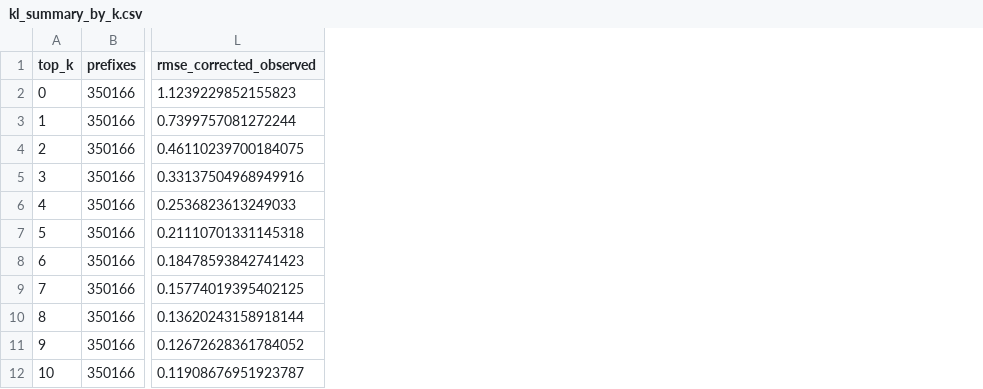
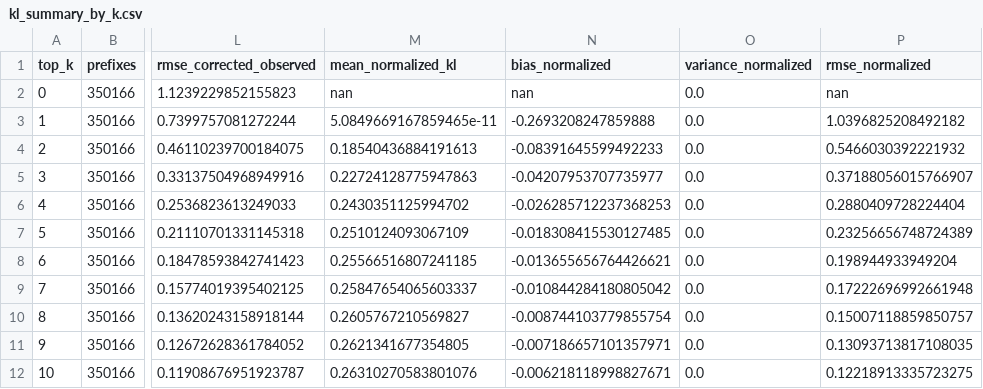
Before and after one commit to WncFht/MirrorOPD, a CSV file: docs/book/experiments/qwen3_gsm8k_pair_kl/kl_summary_by_k.csv, drawn as a sheet; only a part is shown, gaps mark what is left out; the diff names each change by its address in the sheet, - before the commit and + after, or states it on an @@ line.

Commit message:
feat(mirroropd): evaluate normalized top-k kl metrics

```diff
--- a/docs/book/experiments/qwen3_gsm8k_pair_kl/kl_summary_by_k.csv
+++ b/docs/book/experiments/qwen3_gsm8k_pair_kl/kl_summary_by_k.csv
+column M (mean_normalized_kl), rows 2-12: nan | 5.0849669167859465e-11 | 0.18540436884191613 | 0.22724128775947863 | 0.2430351125994702 | 0.2510124093067109 | 0.25566516807241185 | 0.25847654065603337 | 0.2605767210569827 | 0.2621341677354805 | 0.26310270583801076
+column N (bias_normalized), rows 2-12: nan | -0.2693208247859888 | -0.08391645599492233 | -0.04207953707735977 | -0.026285712237368253 | -0.018308415530127485 | -0.013655656764426621 | -0.010844284180805042 | -0.008744103779855754 | -0.007186657101357971 | -0.006218118998827671
+column O (variance_normalized), rows 2-12: all 0.0
+column P (rmse_normalized), rows 2-12: nan | 1.0396825208492182 | 0.5466030392221932 | 0.37188056015766907 | 0.2880409728224404 | 0.23256656748724389 | 0.198944933949204 | 0.17222696992661948 | 0.15007118859850757 | 0.13093713817108035 | 0.12218913335723275
```
Also changed, not shown: 5 other files.
